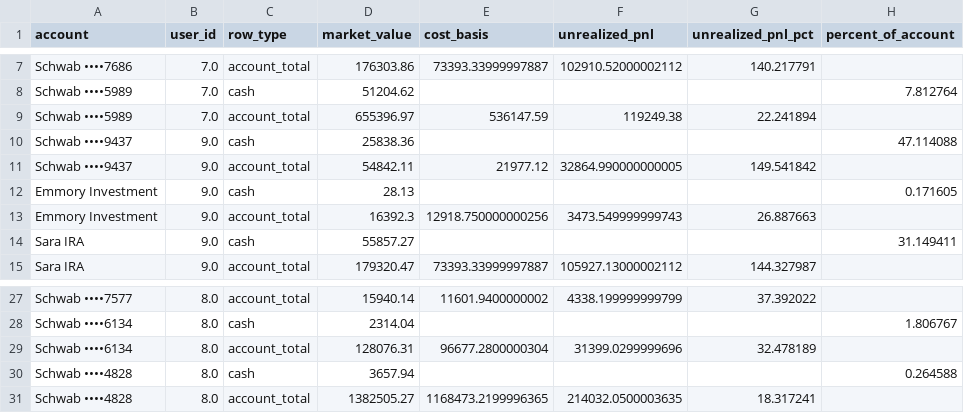
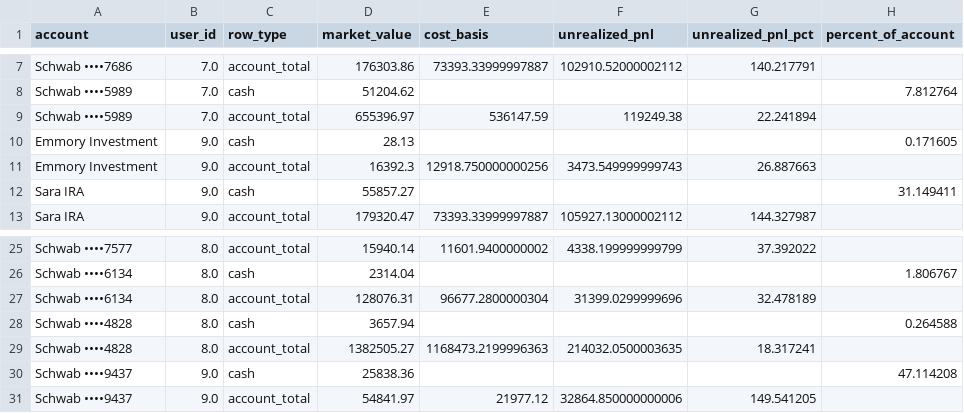
Before and after one commit to cameronjefferey/ccwj, a CSV file: dbt/seeds/schwab_account_balances.csv, drawn as a sheet; only a part is shown, gaps mark what is left out.

```diff
--- a/dbt/seeds/schwab_account_balances.csv
+++ b/dbt/seeds/schwab_account_balances.csv
@@ -9,4 +9,2 @@ Schwab ••••5989,7.0,cash,51204.62,,,,7.812764
 Schwab ••••5989,7.0,account_total,655396.97,536147.59,119249.38,22.241894,
-Schwab ••••9437,9.0,cash,25838.36,,,,47.114088
-Schwab ••••9437,9.0,account_total,54842.11,21977.12,32864.990000000005,149.541842,
 Emmory Investment,9.0,cash,28.13,,,,0.171605
@@ -30,2 +28,4 @@ Schwab ••••6134,8.0,account_total,128076.31,96677.2800000304,31399.02999
 Schwab ••••4828,8.0,cash,3657.94,,,,0.264588
-Schwab ••••4828,8.0,account_total,1382505.27,1168473.2199996365,214032.0500003635,18.317241,
+Schwab ••••4828,8.0,account_total,1382505.27,1168473.2199996363,214032.0500003635,18.317241,
+Schwab ••••9437,9.0,cash,25838.36,,,,47.114208
+Schwab ••••9437,9.0,account_total,54841.97,21977.12,32864.850000000006,149.541205,
```
Also changed, not shown: dbt/seeds/current_positions.csv.
